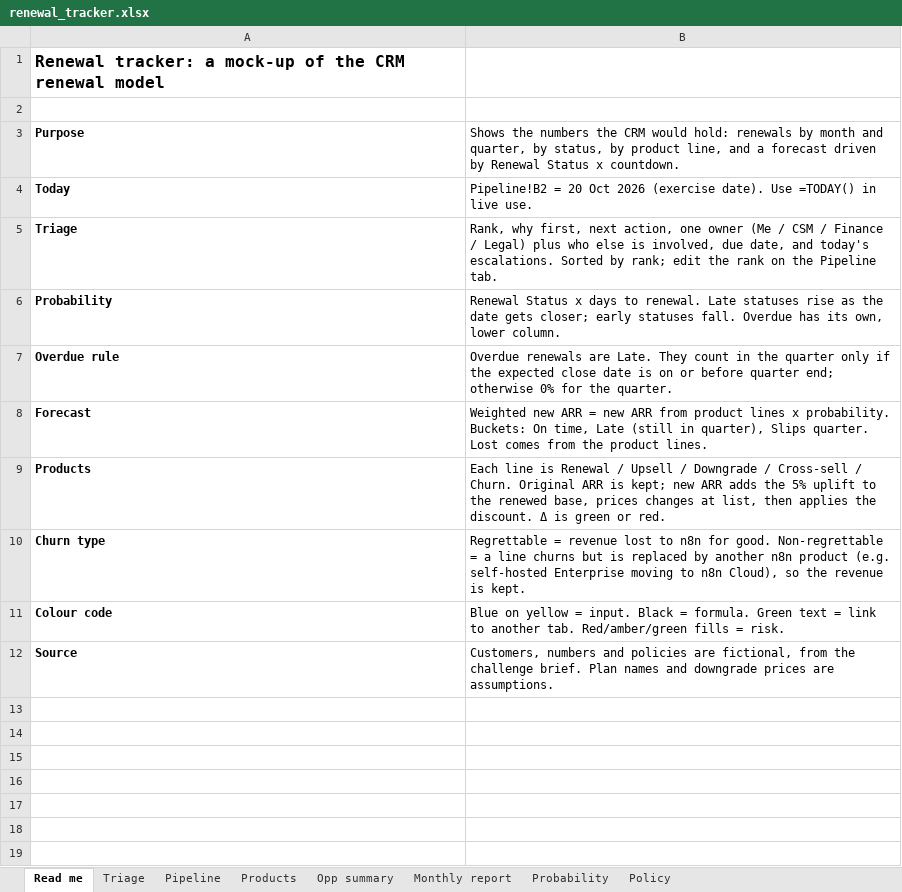
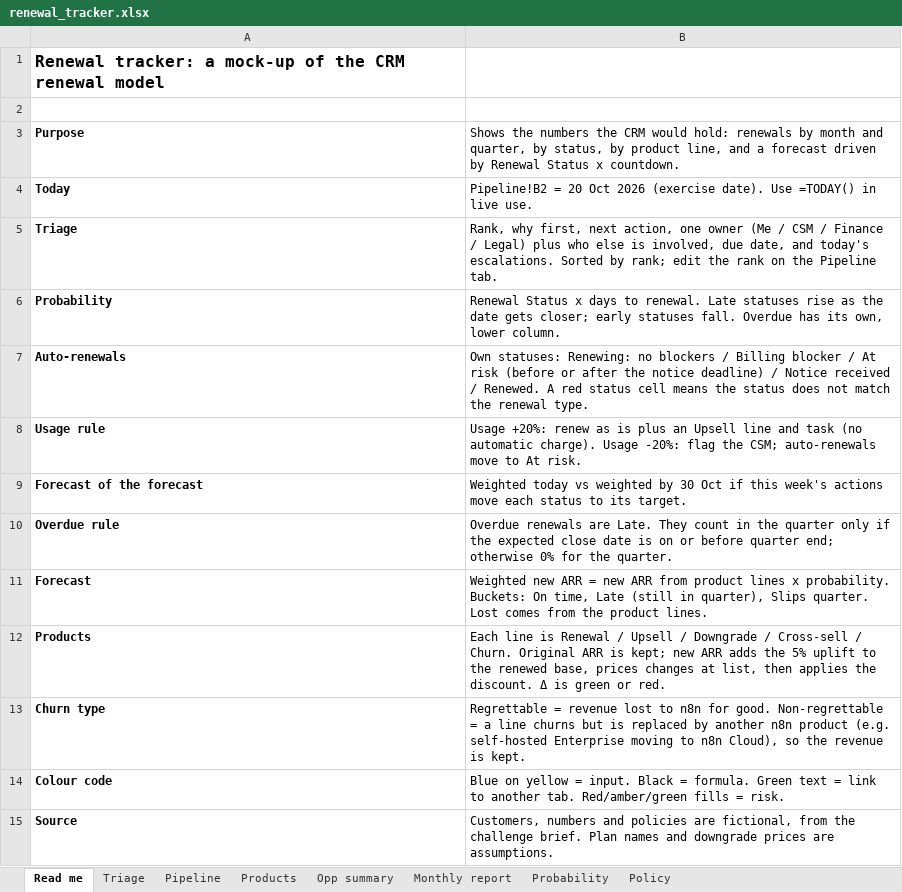
Before and after one commit to paulazabala95/Experiments, an Excel workbook: n8n-renewals-challenge/renewal_tracker.xlsx, sheet Read me, drawn as a sheet; values as stored, in another font and other column widths than the file's, no borders; the diff names each change by its address in the sheet, - before the commit and + after, or states it on an @@ line.

```diff
--- a/n8n-renewals-challenge/renewal_tracker.xlsx (sheet Read me)
+++ b/n8n-renewals-challenge/renewal_tracker.xlsx (sheet Read me)
+row 7: Auto-renewals | Own statuses: Renewing: no blockers / Billing blocker / At risk (before or after the notice deadline) / Notice received / Renewed. A red status cell means the status does not match the renewal type.
+row 8: Usage rule | Usage +20%: renew as is plus an Upsell line and task (no automatic charge). Usage -20%: flag the CSM; auto-renewals move to At risk.
+row 9: Forecast of the forecast | Weighted today vs weighted by 30 Oct if this week's actions move each status to its target.
```
Also changed, not shown: sheet Pipeline, sheet Probability, sheet Monthly report, sheet Triage, formulas that keep their value, 3 other files.
